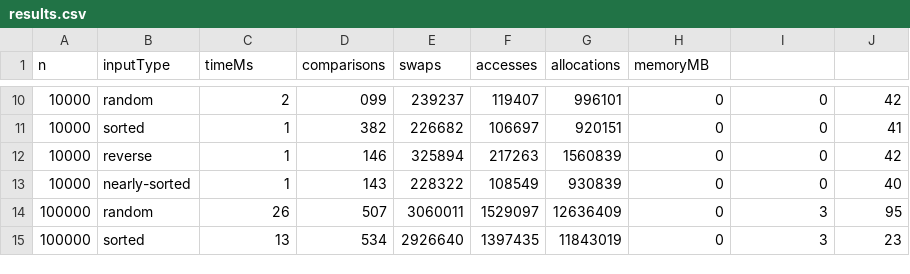
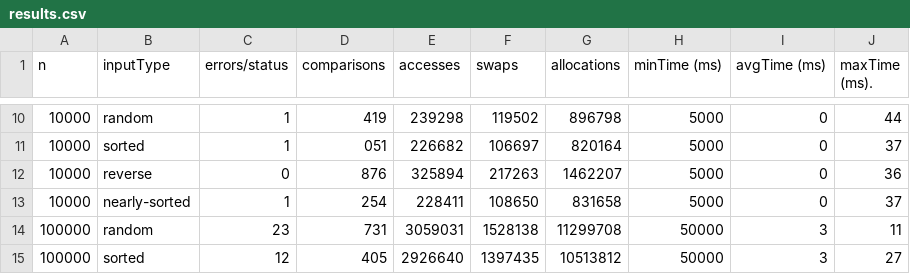
Before and after one commit to hulahup4ikk/Assignment2--MinHeap-, a CSV file: results.csv, drawn as a sheet; only a part is shown, gaps mark what is left out; the diff covers the shown part only.

```diff
--- a/results.csv
+++ b/results.csv
@@ -1 +1 @@
-n,inputType,timeMs,comparisons,swaps,accesses,allocations,memoryMB
+n,inputType,errors/status,comparisons,accesses,swaps,allocations,minTime (ms),avgTime (ms), maxTime (ms).
@@ -10,6 +10,6 @@ n,inputType,timeMs,comparisons,swaps,accesses,allocations,memoryMB
-10000,random,2,099,239237,119407,996101,0,0,42
-10000,sorted,1,382,226682,106697,920151,0,0,41
-10000,reverse,1,146,325894,217263,1560839,0,0,42
-10000,nearly-sorted,1,143,228322,108549,930839,0,0,40
-100000,random,26,507,3060011,1529097,12636409,0,3,95
-100000,sorted,13,534,2926640,1397435,11843019,0,3,23
+10000,random,1,419,239298,119502,896798,5000,0,44
+10000,sorted,1,051,226682,106697,820164,5000,0,37
+10000,reverse,0,876,325894,217263,1462207,5000,0,36
+10000,nearly-sorted,1,254,228411,108650,831658,5000,0,37
+100000,random,23,731,3059031,1528138,11299708,50000,3,11
+100000,sorted,12,405,2926640,1397435,10513812,50000,3,27
```
Also changed, not shown: 104 edited cells elsewhere in this file, 2 other files.
